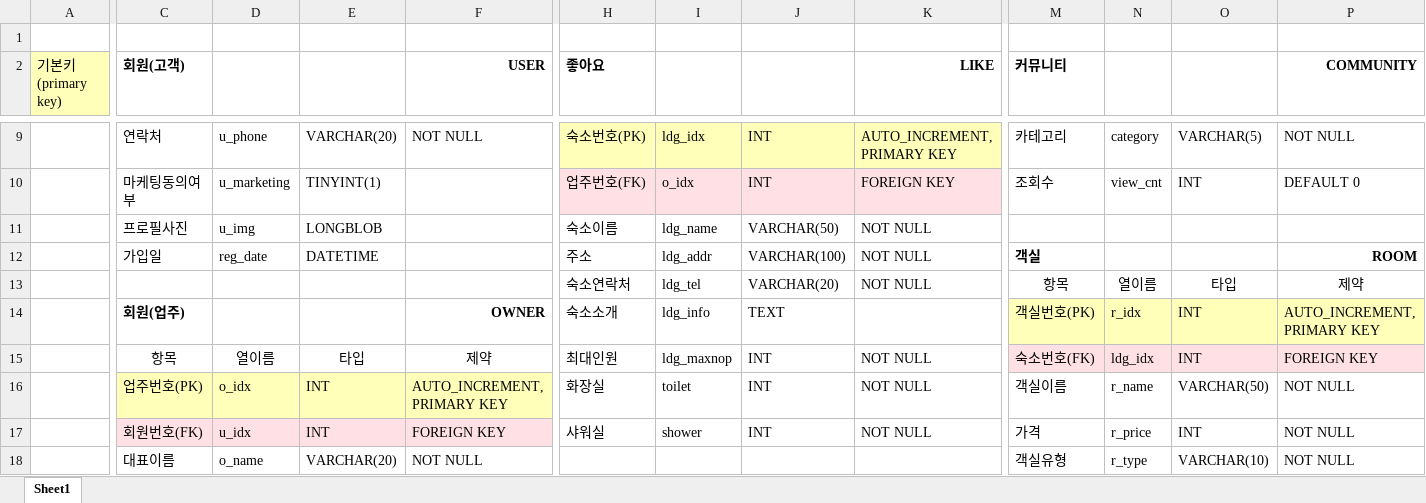
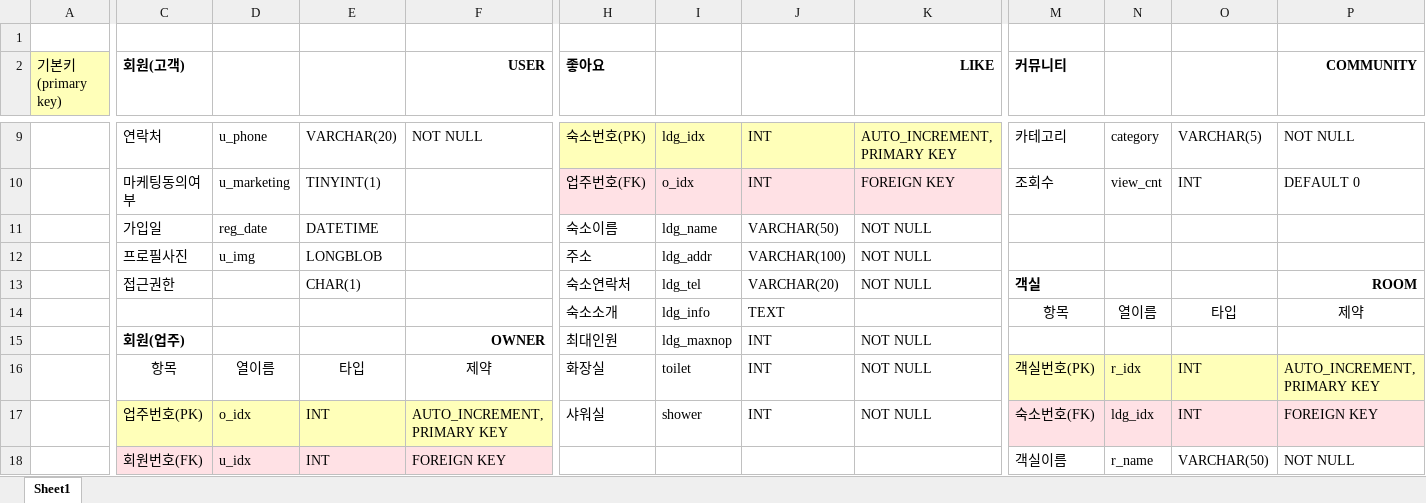
Before and after one commit to onezeun/minda, an Excel workbook: 테이블.xlsx, sheet Sheet1, drawn as a sheet; only a part is shown, gaps mark what is left out; values as stored, in another font and other column widths than the file's, no borders; removed rows and columns are numbered as before the commit, all else as after; rows hold the shown columns only; the diff covers the shown part only; the diff names each change by its address in the sheet, - before the commit and + after, or states it on an @@ line.

Commit message:
테이블

```diff
--- a/테이블.xlsx (sheet Sheet1)
+++ b/테이블.xlsx (sheet Sheet1)
+row 11:  | 가입일 | reg_date | DATETIME |  | 숙소이름 | ldg_name | VARCHAR(50) | NOT NULL
-H12 (좋아요): 숙소이름
+H12 (좋아요): 주소
-I12: ldg_name
+I12: ldg_addr
-J12: VARCHAR(50)
+J12: VARCHAR(100)
-row 12:  | 가입일 | reg_date | DATETIME |  | 주소 | ldg_addr | VARCHAR(100) | NOT NULL | 객실 |  |  | ROOM
+row 13:  | 접근권한 |  | CHAR(1) |  | 숙소연락처 | ldg_tel | VARCHAR(20) | NOT NULL | 객실 |  |  | ROOM
-H14 (좋아요): 숙소연락처
+H14 (좋아요): 숙소소개
-I14: ldg_tel
+I14: ldg_info
-J14: VARCHAR(20)
+J14: TEXT
-K14 (LIKE): NOT NULL
+K14 (LIKE): (empty)
-row 14:  | 회원(업주) |  |  | OWNER | 숙소소개 | ldg_info | TEXT |  | 객실번호(PK) | r_idx | INT | AUTO_INCREMENT, PRIMARY KEY
+row 15:  | 회원(업주) |  |  | OWNER | 최대인원 | ldg_maxnop | INT | NOT NULL
-H16 (좋아요): 최대인원
+H16 (좋아요): 화장실
-I16: ldg_maxnop
+I16: toilet
-M16 (커뮤니티): 숙소번호(FK)
+M16 (커뮤니티): 객실번호(PK)
-M16:P16 fill: #FFE1E5
+M16:P16 fill: #FFFFB9
-N16: ldg_idx
+N16: r_idx
-P16 (COMMUNITY): FOREIGN KEY
+P16 (COMMUNITY): AUTO_INCREMENT, PRIMARY KEY
-row 16:  | 업주번호(PK) | o_idx | INT | AUTO_INCREMENT, PRIMARY KEY | 화장실 | toilet | INT | NOT NULL | 객실이름 | r_name | VARCHAR(50) | NOT NULL
-C17 (회원(고객)): 회원번호(FK)
+C17 (회원(고객)): 업주번호(PK)
-C17:F17 fill: #FFE1E5
+C17:F17 fill: #FFFFB9
-D17: u_idx
+D17: o_idx
-F17 (USER): FOREIGN KEY
+F17 (USER): AUTO_INCREMENT, PRIMARY KEY
-M17 (커뮤니티): 가격
+M17 (커뮤니티): 숙소번호(FK)
-M17:P17 fill: none
+M17:P17 fill: #FFE1E5
-N17: r_price
+N17: ldg_idx
-P17 (COMMUNITY): NOT NULL
+P17 (COMMUNITY): FOREIGN KEY
-row 18:  | 대표이름 | o_name | VARCHAR(20) | NOT NULL |  |  |  |  | 객실유형 | r_type | VARCHAR(10) | NOT NULL
+row 18:  | 회원번호(FK) | u_idx | INT | FOREIGN KEY |  |  |  |  | 객실이름 | r_name | VARCHAR(50) | NOT NULL
```
Also changed, not shown: 4 added rows, 3 removed rows, 53 edited cells and cell formats elsewhere in this sheet.
